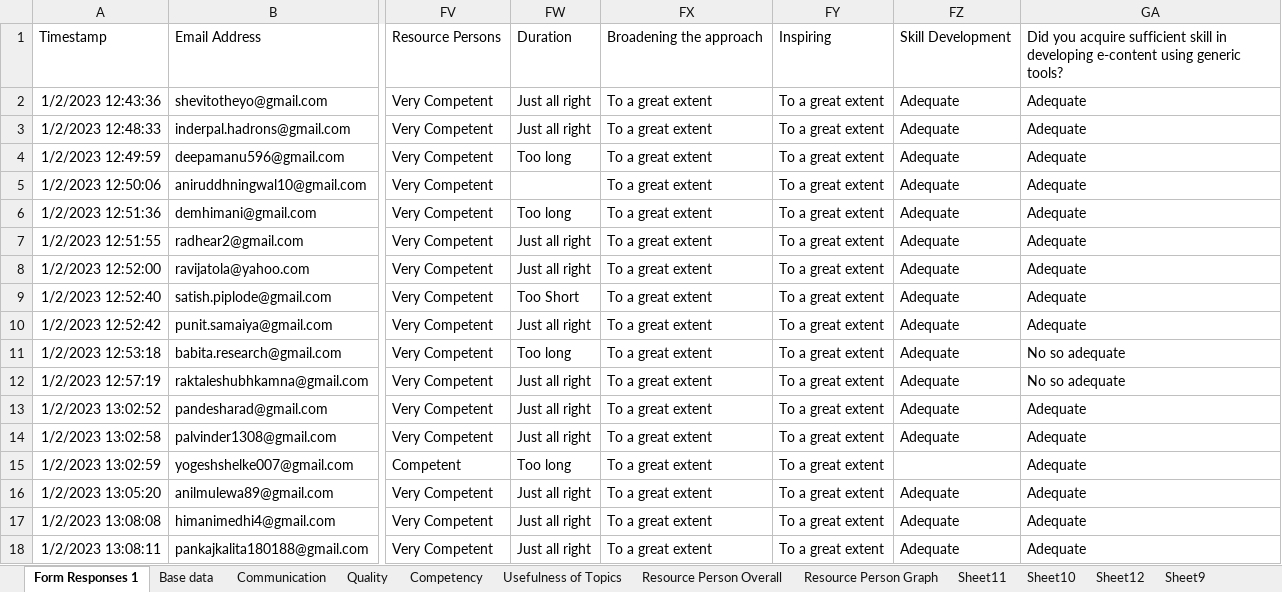
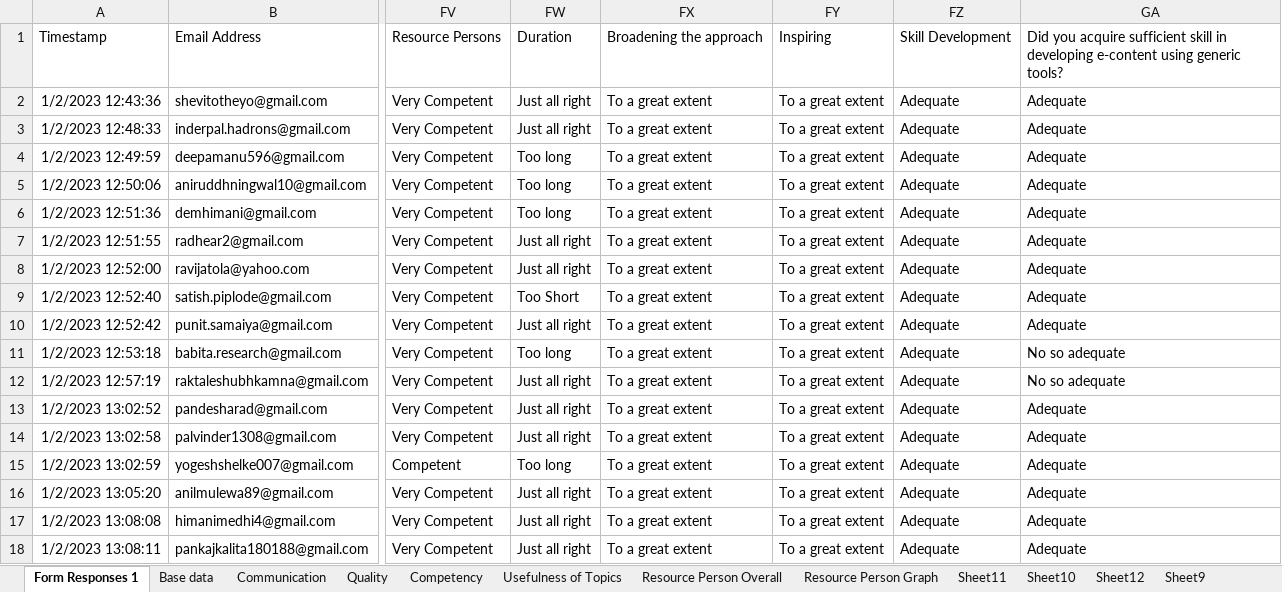
Before and after one commit to Anil-Gehlot/Feedback-mangement-system, an Excel workbook: feedbackdata.xlsx, sheet Form Responses 1, drawn as a sheet; only a part is shown, gaps mark what is left out; values as stored, in another font and other column widths than the file's, no borders; charts and pictures not drawn; the diff names each change by its address in the sheet, - before the commit and + after, or states it on an @@ line.

```diff
--- a/feedbackdata.xlsx (sheet Form Responses 1)
+++ b/feedbackdata.xlsx (sheet Form Responses 1)
-FW5: (empty)
+FW5: Too long
-FZ15: (empty)
+FZ15: Adequate
```
Also changed, not shown: formulas that keep their value, charts or pictures, 16 other files.
